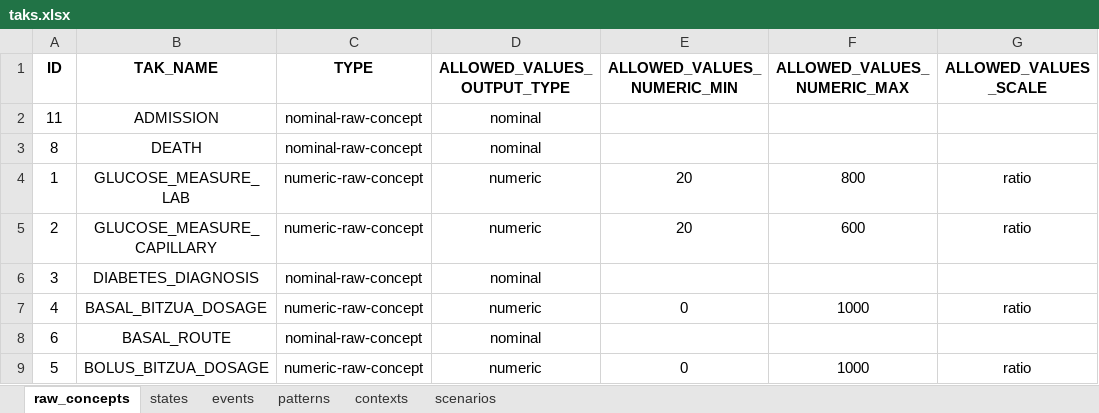
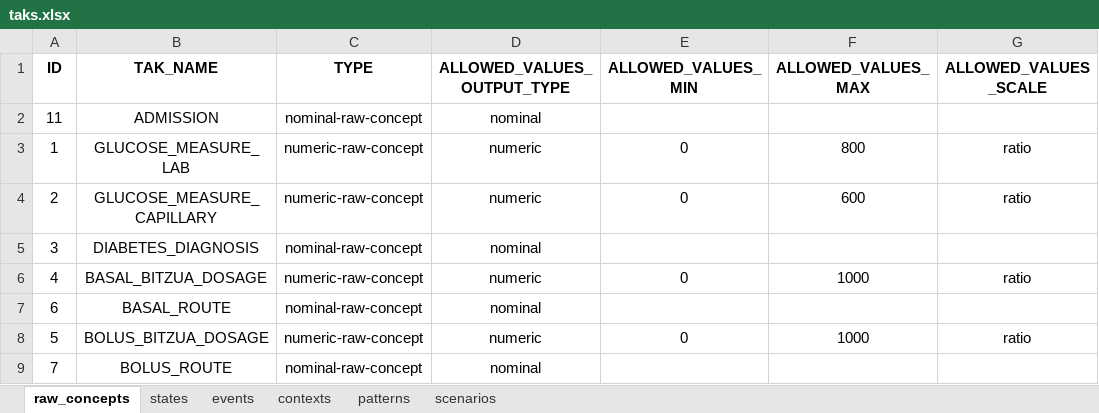
Before and after one commit to shaharoded/TAKAutomator, an Excel workbook: taks.xlsx, sheet raw_concepts, drawn as a sheet; only a part is shown; the shorter side is filled out with more unchanged rows; values as stored, in another font and other column widths than the file's, no borders; addresses are those after the commit; the diff covers the shown part only; the diff names each change by its address in the sheet, - before the commit and + after, or states it on an @@ line.

Commit message:
introducing excel logic for events and contexts

```diff
--- a/taks.xlsx (sheet raw_concepts)
+++ b/taks.xlsx (sheet raw_concepts)
@@ sheet tab order changed: raw_concepts | states | events | contexts | patterns | scenarios @@
-E1: ALLOWED_VALUES_NUMERIC_MIN
+E1: ALLOWED_VALUES_MIN
-F1: ALLOWED_VALUES_NUMERIC_MAX
+F1: ALLOWED_VALUES_MAX
@@ row 3 moved to row 10: 8 @@
-E3:E4 (ALLOWED_VALUES_MIN): 20
+E3:E4 (ALLOWED_VALUES_MIN): 0
```
Also changed, not shown: 36 added rows elsewhere in this sheet, sheet events, sheet contexts, sheet states, formulas that keep their value, 9 other files.
